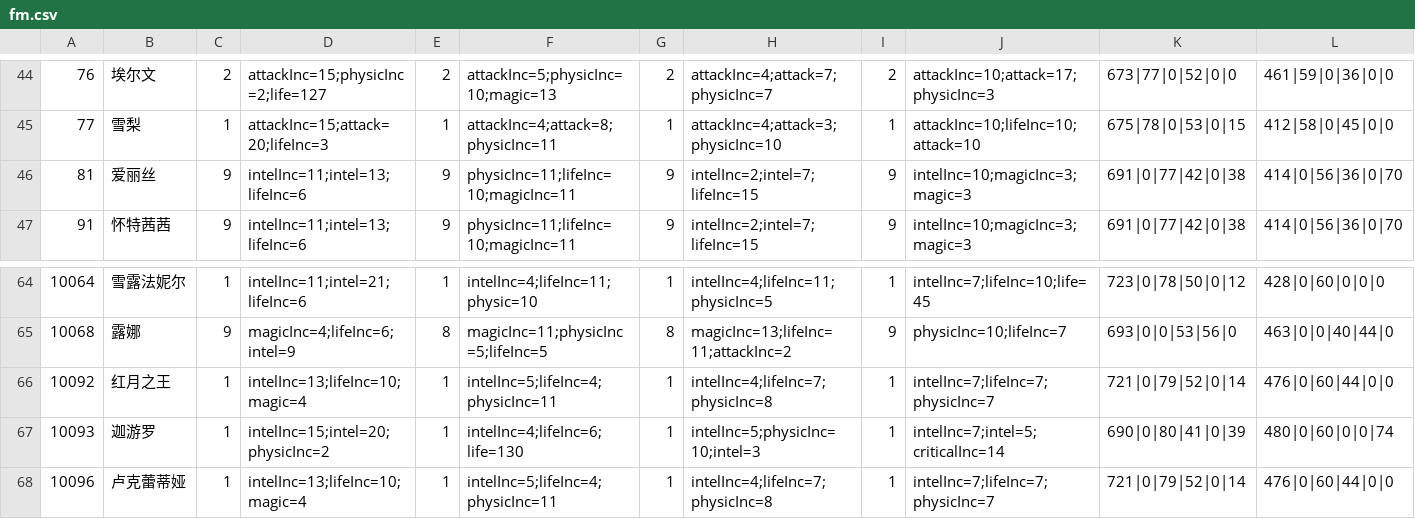
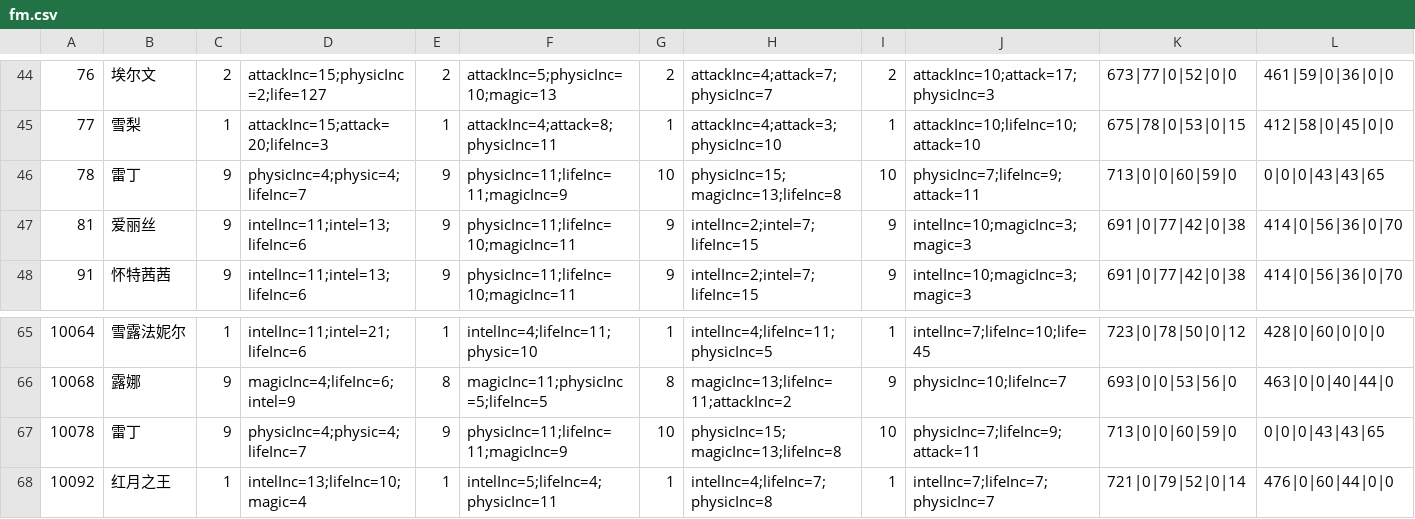
Before and after one commit to jassen75/sora, a CSV file: src/main/resources/static/fight/fm.csv, drawn as a sheet; only a part is shown, gaps mark what is left out; the shorter side is filled out with more unchanged rows; rows hold the shown columns only; the diff names each change by its address in the sheet, - before the commit and + after, or states it on an @@ line.

```diff
--- a/src/main/resources/static/fight/fm.csv
+++ b/src/main/resources/static/fight/fm.csv
+row 46: 78 | 雷丁 | 9 | physicInc=4;physic=4;lifeInc=7 | 9 | physicInc=11;lifeInc=11;magicInc=9 | 10 | physicInc=15;magicInc=13;lifeInc=8 | 10 | physicInc=7;lifeInc=9;attack=11 | 713|0|0|60|59|0 | 0|0|0|43|43|65
+row 67: 10078 | 雷丁 | 9 | physicInc=4;physic=4;lifeInc=7 | 9 | physicInc=11;lifeInc=11;magicInc=9 | 10 | physicInc=15;magicInc=13;lifeInc=8 | 10 | physicInc=7;lifeInc=9;attack=11 | 713|0|0|60|59|0 | 0|0|0|43|43|65
```
Also changed, not shown: 8 other files.
